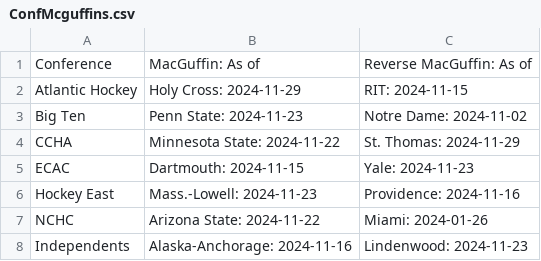
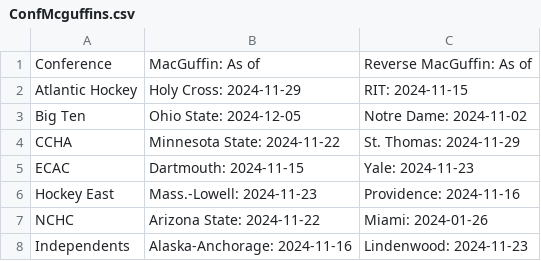
Before and after one commit to ankudovychm/collegehockey-macguffin, a CSV file: data/ConfMcguffins.csv, drawn as a sheet.

```diff
--- a/data/ConfMcguffins.csv
+++ b/data/ConfMcguffins.csv
@@ -2,3 +2,3 @@ Conference,MacGuffin: As of,Reverse MacGuffin: As of
 Atlantic Hockey,Holy Cross: 2024-11-29,RIT: 2024-11-15
-Big Ten,Penn State: 2024-11-23,Notre Dame: 2024-11-02
+Big Ten,Ohio State: 2024-12-05,Notre Dame: 2024-11-02
 CCHA,Minnesota State: 2024-11-22,St. Thomas: 2024-11-29
```
Also changed, not shown: data/conf/Big Tenmacguffin.csv, data/leaderboard/forwardranges.csv, 3 other files.
